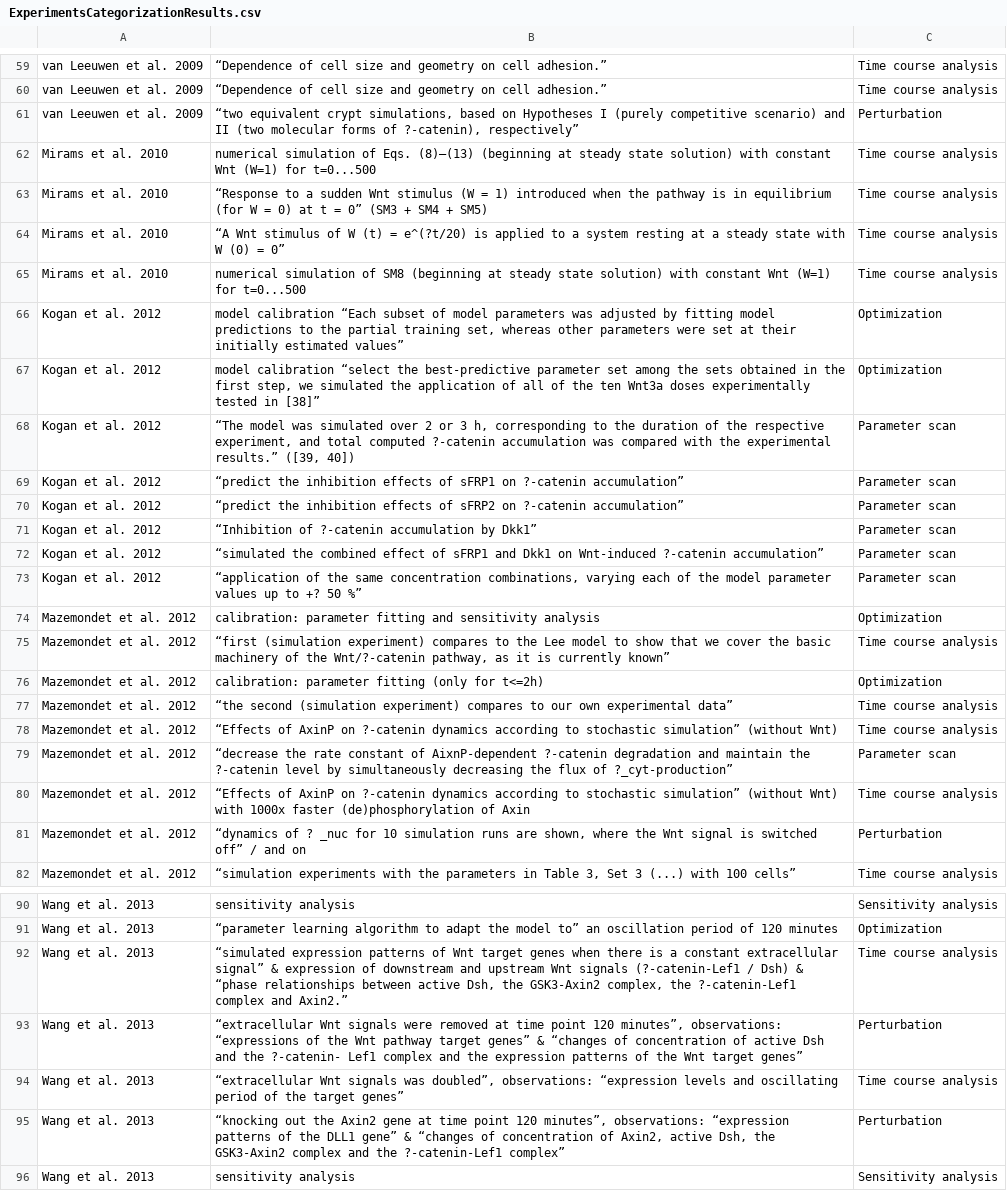
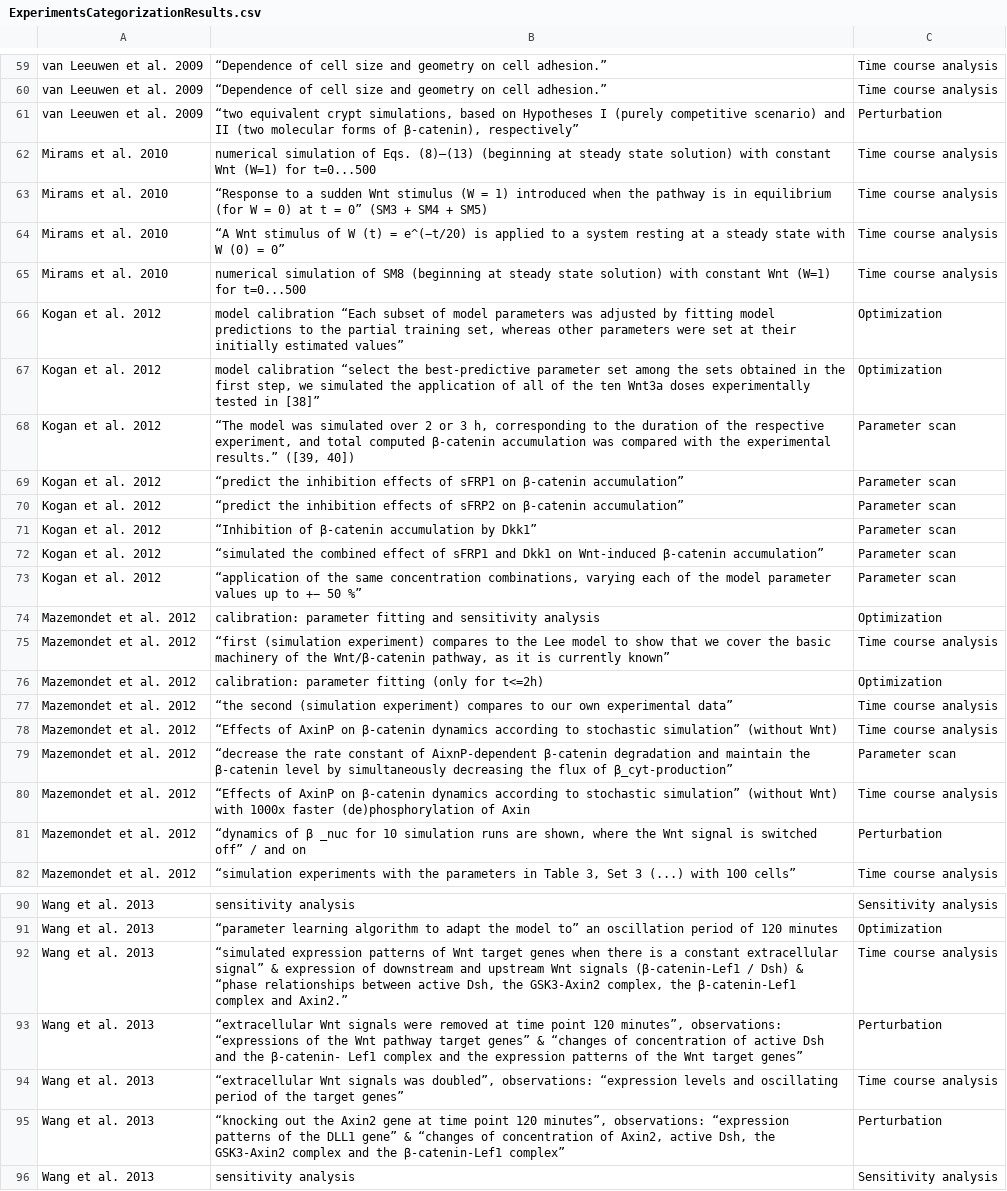
Before and after one commit to SFB-ELAINE/SI_Provenance_Wnt_Family, a CSV file: AnalysisResults/ExperimentsCategorizationResults.csv, drawn as a sheet; only a part is shown, gaps mark what is left out; the diff covers the shown part only; the diff names each change by its address in the sheet, - before the commit and + after, or states it on an @@ line.

```diff
--- a/AnalysisResults/ExperimentsCategorizationResults.csv
+++ b/AnalysisResults/ExperimentsCategorizationResults.csv
-B61: …forms of ?-catenin), respectively”
+B61: …forms of β-catenin), respectively”
-B64: …(t) = e^(?t/20) is applied…
+B64: …(t) = e^(−t/20) is applied…
-B68: …total computed ?-catenin accumulation was…
+B68: …total computed β-catenin accumulation was…
-B69: …sFRP1 on ?-catenin accumulation”
+B69: …sFRP1 on β-catenin accumulation”
-B70: …sFRP2 on ?-catenin accumulation”
+B70: …sFRP2 on β-catenin accumulation”
-B71: “Inhibition of ?-catenin accumulation by…
+B71: “Inhibition of β-catenin accumulation by…
-B72: …on Wnt-induced ?-catenin accumulation”
+B72: …on Wnt-induced β-catenin accumulation”
-B73: …up to +? 50 %”
+B73: …up to +− 50 %”
-B75: …of the Wnt/?-catenin pathway, as…
+B75: …of the Wnt/β-catenin pathway, as…
-B78: …AxinP on ?-catenin dynamics according…
+B78: …AxinP on β-catenin dynamics according…
-B79: …of AixnP-dependent ?-catenin degradation and maintain the ?-catenin level by simultaneously decreasing the flux of ?_cyt-production”
+B79: …of AixnP-dependent β-catenin degradation and maintain the β-catenin level by simultaneously decreasing the flux of β_cyt-production”
-B80: …AxinP on ?-catenin dynamics according…
+B80: …AxinP on β-catenin dynamics according…
-B81: “dynamics of ? _nuc for…
+B81: “dynamics of β _nuc for…
-B92: …Wnt signals (?-catenin-Lef1 / Dsh) & “phase relationships between active Dsh, the GSK3-Axin2 complex, the ?-catenin-Lef1 complex and…
+B92: …Wnt signals (β-catenin-Lef1 / Dsh) & “phase relationships between active Dsh, the GSK3-Axin2 complex, the β-catenin-Lef1 complex and…
-B93: …and the ?-catenin- Lef1 complex…
+B93: …and the β-catenin- Lef1 complex…
-B95: …and the ?-catenin-Lef1 complex”
+B95: …and the β-catenin-Lef1 complex”
```
Also changed, not shown: 24 edited cells elsewhere in this file, AnalysisResults/AssumptionsCategorizationResults.csv.
